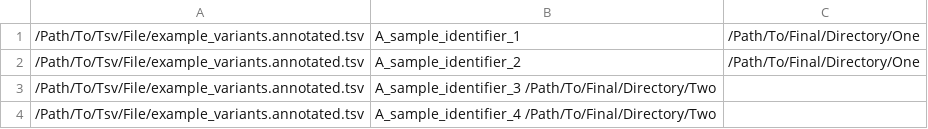
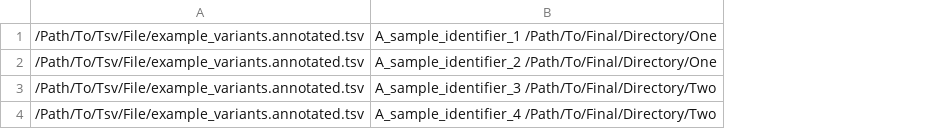
Before and after one commit to Matthew-Mosior/Move-Annotate-Merge, a TSV file: examples/exampleinputfile.tsv, drawn as a sheet; the diff names each change by its address in the sheet, - before the commit and + after, or states it on an @@ line.

Commit message:
Update exampleinputfile.tsv

```diff
--- a/examples/exampleinputfile.tsv
+++ b/examples/exampleinputfile.tsv
-column C, rows 1-2: /Path/To/Final/Directory/One | /Path/To/Final/Directory/One
-B1: A_sample_identifier_1
+B1: A_sample_identifier_1 /Path/To/Final/Directory/One
-B2: A_sample_identifier_2
+B2: A_sample_identifier_2 /Path/To/Final/Directory/One
```
